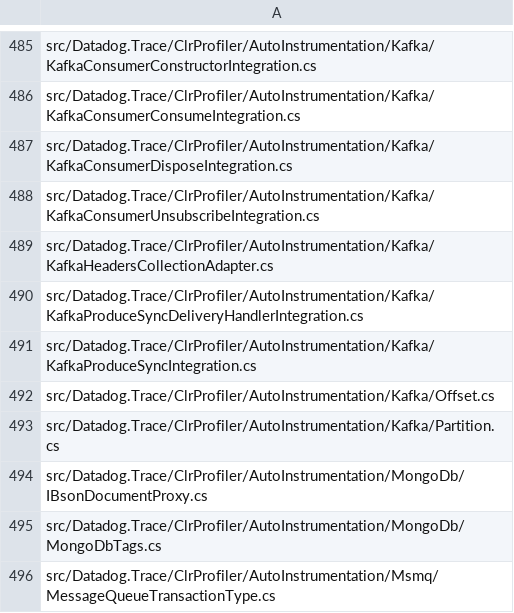
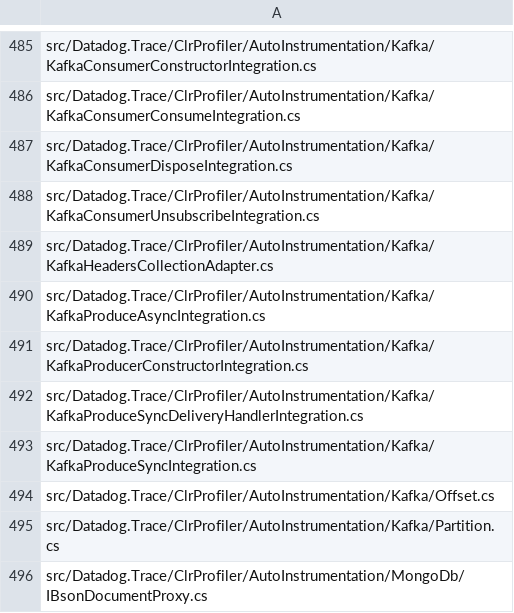
Before and after one commit to DataDog/dd-trace-dotnet, a CSV file: tracer/missing-nullability-files.csv, drawn as a sheet; only a part is shown, gaps mark what is left out; the shorter side is filled out with more unchanged rows; the diff names each change by its address in the sheet, - before the commit and + after, or states it on an @@ line.

```diff
--- a/tracer/missing-nullability-files.csv
+++ b/tracer/missing-nullability-files.csv
+row 490: src/Datadog.Trace/ClrProfiler/AutoInstrumentation/Kafka/KafkaProduceAsyncIntegration.cs
+row 491: src/Datadog.Trace/ClrProfiler/AutoInstrumentation/Kafka/KafkaProducerConstructorIntegration.cs
```
Also changed, not shown: 2 other files.
